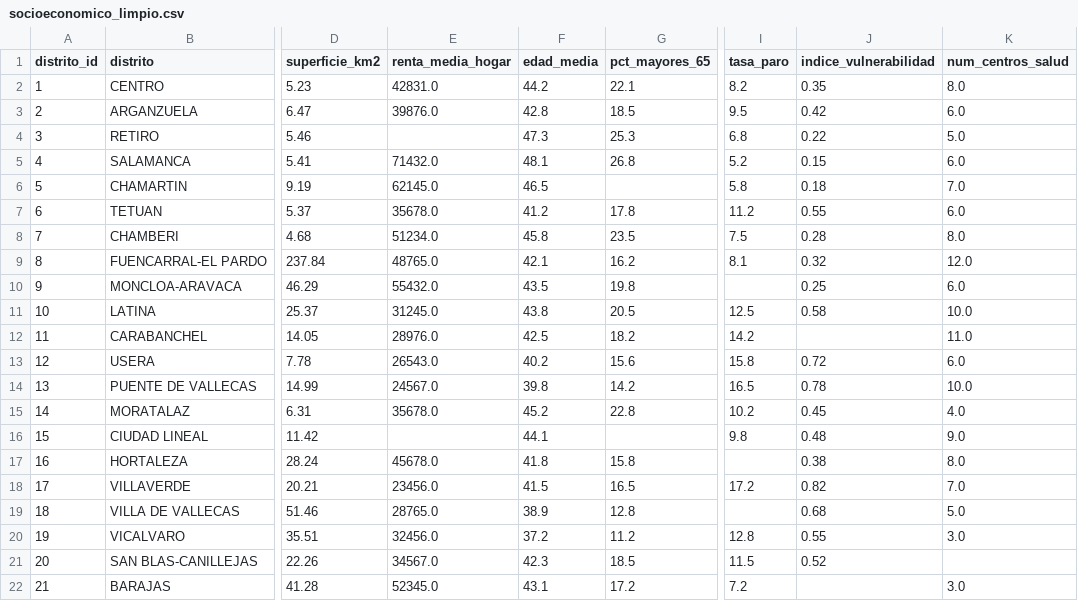
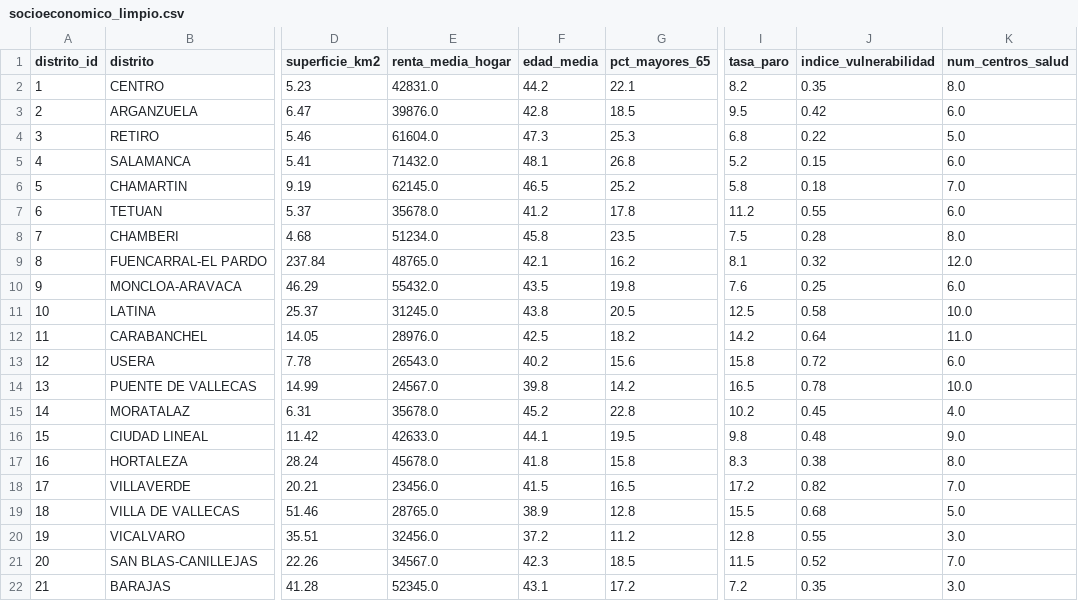
Before and after one commit to PabloCarreras7/Project-UC3M, a CSV file: 1_3_clustering/socioeconomico_limpio.csv, drawn as a sheet; only a part is shown, gaps mark what is left out; the diff names each change by its address in the sheet, - before the commit and + after, or states it on an @@ line.

Commit message:
Rellena huecos de socioeconomico_limpio.csv con vecinos mas cercanos

```diff
--- a/1_3_clustering/socioeconomico_limpio.csv
+++ b/1_3_clustering/socioeconomico_limpio.csv
-E4 (renta_media_hogar): (empty)
+E4 (renta_media_hogar): 61604.0
-G6 (pct_mayores_65): (empty)
+G6 (pct_mayores_65): 25.2
-I10 (tasa_paro): (empty)
+I10 (tasa_paro): 7.6
-J12 (indice_vulnerabilidad): (empty)
+J12 (indice_vulnerabilidad): 0.64
-E16 (renta_media_hogar): (empty)
+E16 (renta_media_hogar): 42633.0
-G16 (pct_mayores_65): (empty)
+G16 (pct_mayores_65): 19.5
-I17 (tasa_paro): (empty)
+I17 (tasa_paro): 8.3
-I19 (tasa_paro): (empty)
+I19 (tasa_paro): 15.5
-K21 (num_centros_salud): (empty)
+K21 (num_centros_salud): 7.0
-J22 (indice_vulnerabilidad): (empty)
+J22 (indice_vulnerabilidad): 0.35
```
